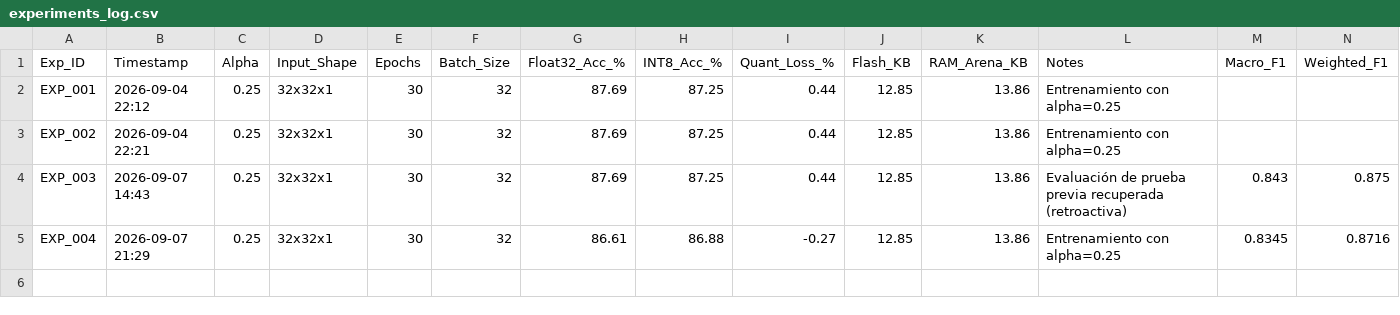
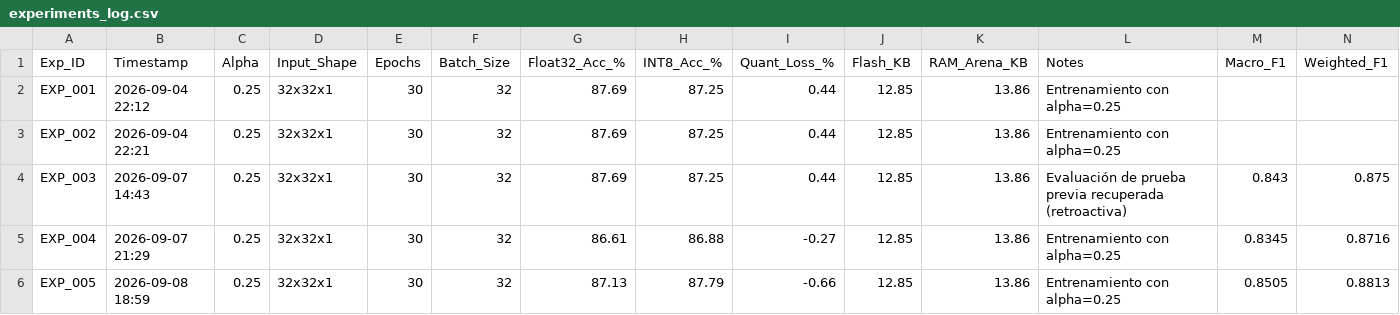
Before and after one commit to vaybar/poc_smart_water, a CSV file: TinyML_Digit_Classifier/experiments_log.csv, drawn as a sheet; only a part is shown; rows hold the shown columns only; the diff names each change by its address in the sheet, - before the commit and + after, or states it on an @@ line.

Commit message:
docs(exp): add EXP_005 evaluation results on cleaned dataset v1.1

```diff
--- a/TinyML_Digit_Classifier/experiments_log.csv
+++ b/TinyML_Digit_Classifier/experiments_log.csv
+row 6: EXP_005 | 2026-09-08 18:59 | 0.25 | 32x32x1 | 30 | 32 | 87.13 | 87.79 | -0.66 | 12.85 | 13.86 | Entrenamiento con alpha=0.25 | 0.8505 | 0.8813
```
Also changed, not shown: 5 other files.
